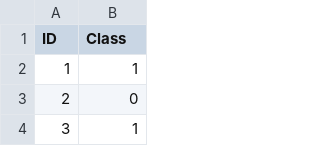
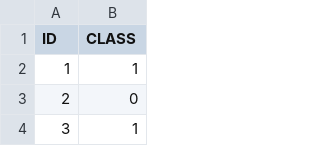
Before and after one commit to Pranjal2806/Fault-Detection-Using-XGBoost, a CSV file: FINAL.csv, drawn as a sheet; only a part is shown.

Commit message:
Update FINAL.csv

```diff
--- a/FINAL.csv
+++ b/FINAL.csv
@@ -1,2 +1,2 @@
-ID,Class
+ID,CLASS
 1,1
```
